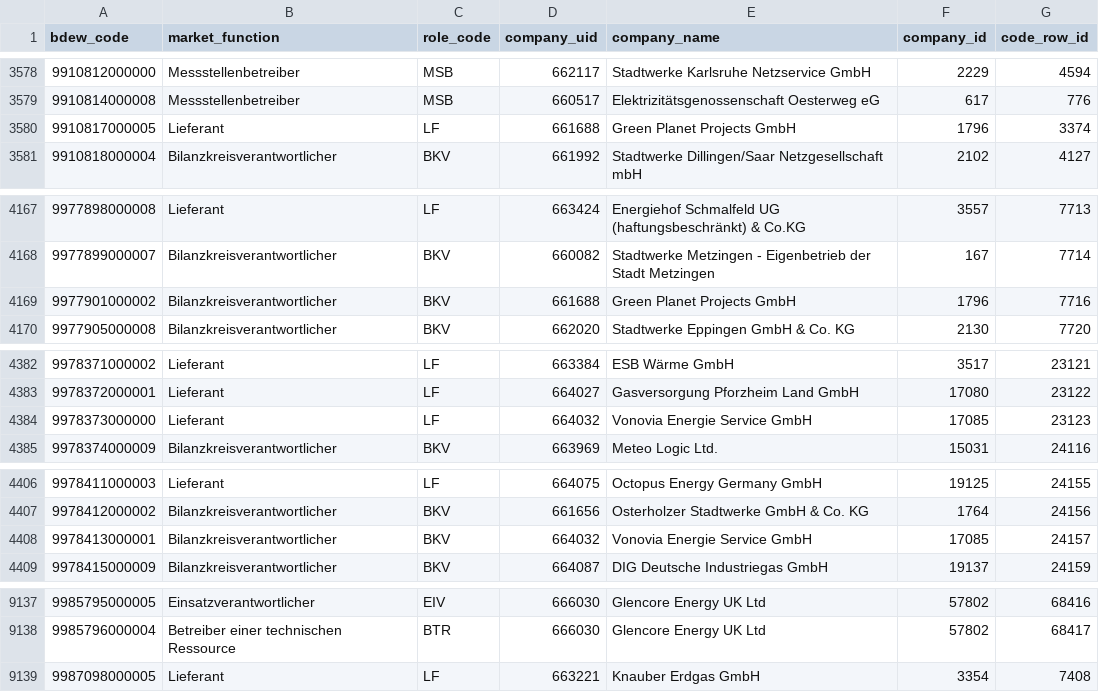
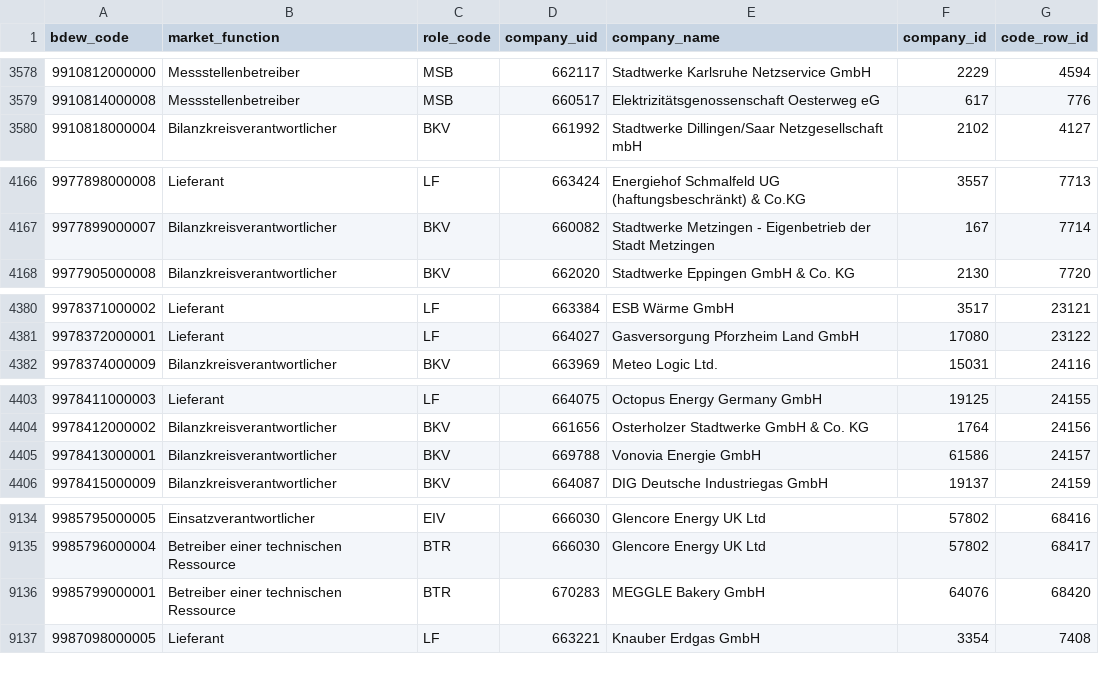
Before and after one commit to adriansprk/mpid-radar, a CSV file: data/latest.csv, drawn as a sheet; only a part is shown, gaps mark what is left out.

```diff
--- a/data/latest.csv
+++ b/data/latest.csv
@@ -3579,3 +3579,2 @@ bdew_code,market_function,role_code,company_uid,company_name,company_id,code_row
 9910814000008,Messstellenbetreiber,MSB,660517,Elektrizitätsgenossenschaft Oesterweg eG,617,776
-9910817000005,Lieferant,LF,661688,Green Planet Projects GmbH,1796,3374
 9910818000004,Bilanzkreisverantwortlicher,BKV,661992,Stadtwerke Dillingen/Saar Netzgesellschaft mbH,2102,4127
@@ -4168,3 +4167,2 @@ bdew_code,market_function,role_code,company_uid,company_name,company_id,code_row
 9977899000007,Bilanzkreisverantwortlicher,BKV,660082,Stadtwerke Metzingen - Eigenbetrieb der Stadt Metzingen,167,7714
-9977901000002,Bilanzkreisverantwortlicher,BKV,661688,Green Planet Projects GmbH,1796,7716
 9977905000008,Bilanzkreisverantwortlicher,BKV,662020,Stadtwerke Eppingen GmbH & Co. KG,2130,7720
@@ -4383,3 +4381,2 @@ bdew_code,market_function,role_code,company_uid,company_name,company_id,code_row
 9978372000001,Lieferant,LF,664027,Gasversorgung Pforzheim Land GmbH,17080,23122
-9978373000000,Lieferant,LF,664032,Vonovia Energie Service GmbH,17085,23123
 9978374000009,Bilanzkreisverantwortlicher,BKV,663969,Meteo Logic Ltd.,15031,24116
@@ -4407,3 +4404,3 @@ bdew_code,market_function,role_code,company_uid,company_name,company_id,code_row
 9978412000002,Bilanzkreisverantwortlicher,BKV,661656,Osterholzer Stadtwerke GmbH & Co. KG,1764,24156
-9978413000001,Bilanzkreisverantwortlicher,BKV,664032,Vonovia Energie Service GmbH,17085,24157
+9978413000001,Bilanzkreisverantwortlicher,BKV,669788,Vonovia Energie GmbH,61586,24157
 9978415000009,Bilanzkreisverantwortlicher,BKV,664087,DIG Deutsche Industriegas GmbH,19137,24159
@@ -9138,2 +9135,3 @@ bdew_code,market_function,role_code,company_uid,company_name,company_id,code_row
 9985796000004,Betreiber einer technischen Ressource,BTR,666030,Glencore Energy UK Ltd,57802,68417
+9985799000001,Betreiber einer technischen Ressource,BTR,670283,MEGGLE Bakery GmbH,64076,68420
 9987098000005,Lieferant,LF,663221,Knauber Erdgas GmbH,3354,7408
```
Also changed, not shown: 4 other files.
